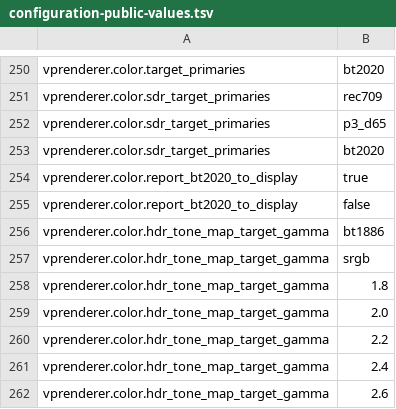
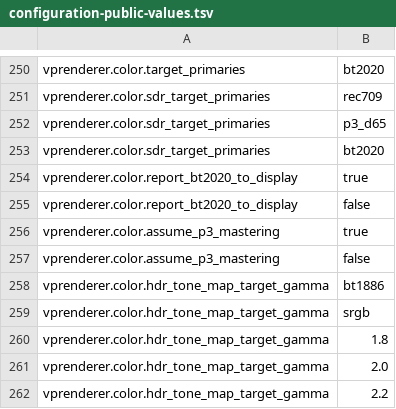
Before and after one commit to billslack2/videoprocessor, a TSV file: docs/configuration-public-values.tsv, drawn as a sheet; only a part is shown, gaps mark what is left out; the shorter side is filled out with more unchanged rows; the diff names each change by its address in the sheet, - before the commit and + after, or states it on an @@ line.

```diff
--- a/docs/configuration-public-values.tsv
+++ b/docs/configuration-public-values.tsv
+row 256: vprenderer.color.assume_p3_mastering | true
+row 257: vprenderer.color.assume_p3_mastering | false
```
Also changed, not shown: docs/configuration-public-fields.tsv, 9 other files.
